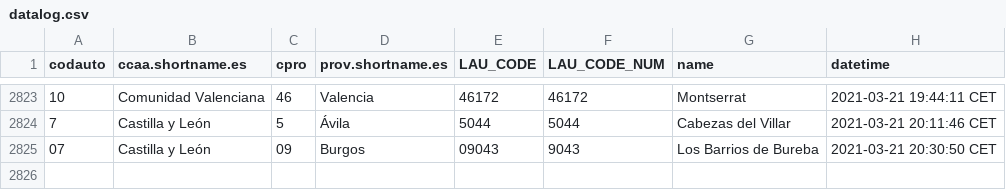
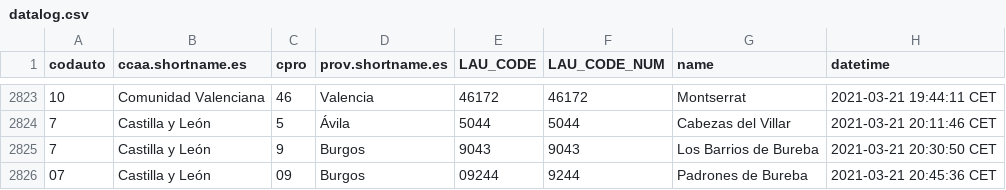
Before and after one commit to dieghernan/spain-munic-bot, a CSV file: assets/datalog.csv, drawn as a sheet; only a part is shown, gaps mark what is left out.

```diff
--- a/assets/datalog.csv
+++ b/assets/datalog.csv
@@ -2824,2 +2824,3 @@
 "7","Castilla y León","5","Ávila","5044",5044,"Cabezas del Villar","2021-03-21 20:11:46 CET"
-"07","Castilla y León","09","Burgos","09043",9043,"Los Barrios de Bureba","2021-03-21 20:30:50 CET"
+"7","Castilla y León","9","Burgos","9043",9043,"Los Barrios de Bureba","2021-03-21 20:30:50 CET"
+"07","Castilla y León","09","Burgos","09244",9244,"Padrones de Bureba","2021-03-21 20:45:36 CET"
```
Also changed, not shown: 7 other files.
